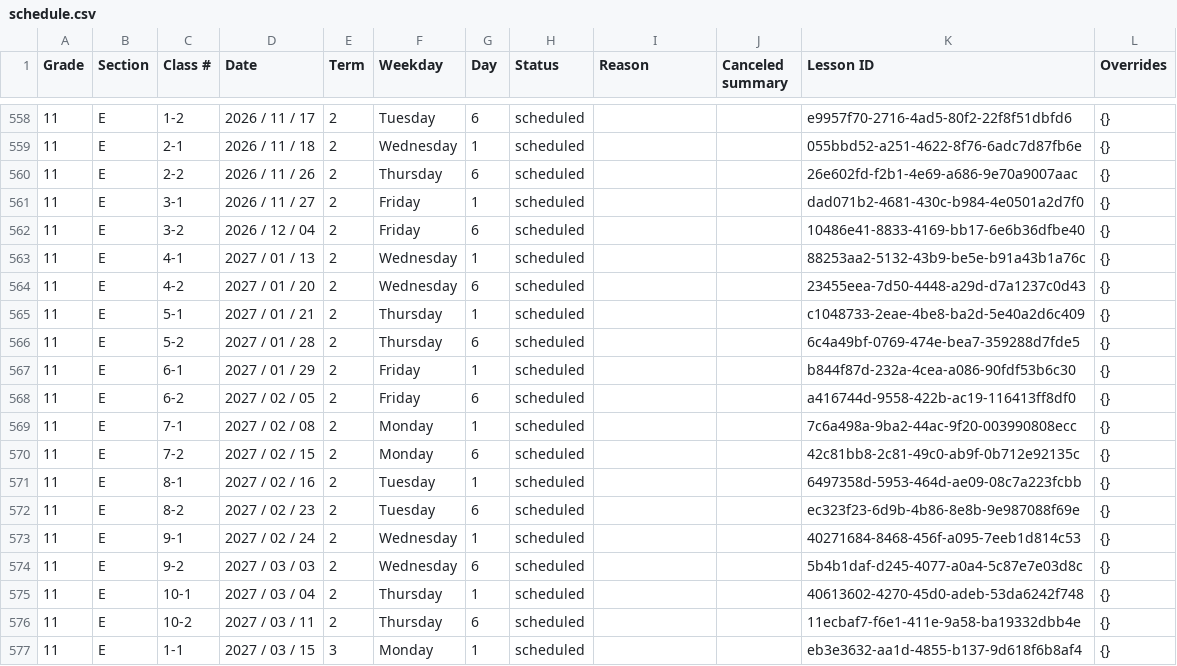
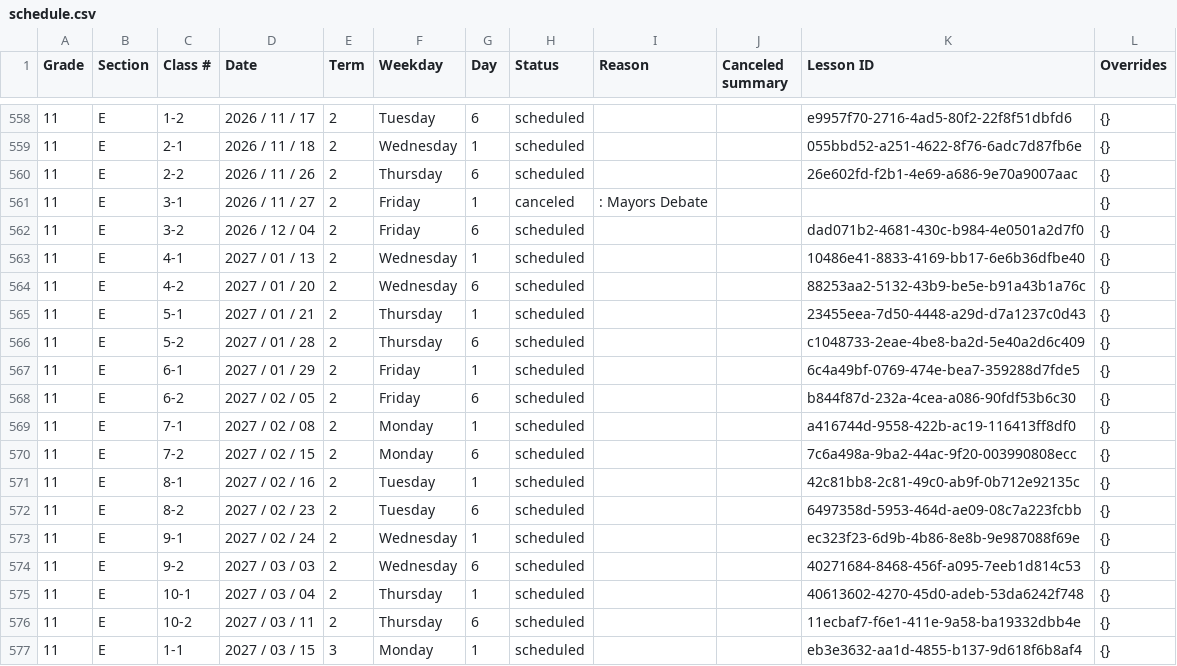
Before and after one commit to nolopez338/global_economics, a CSV file: teacher/authoring/schedule.csv, drawn as a sheet; only a part is shown, gaps mark what is left out.

Commit message:
update 11E schedule

```diff
--- a/teacher/authoring/schedule.csv
+++ b/teacher/authoring/schedule.csv
@@ -560,16 +560,16 @@ Grade,Section,Class #,Date,Term,Weekday,Day,Status,Reason,Canceled summary,Lesso
 11,E,2-2,2026 / 11 / 26,2,Thursday,6,scheduled,,,26e602fd-f2b1-4e69-a686-9e70a9007aac,{}
-11,E,3-1,2026 / 11 / 27,2,Friday,1,scheduled,,,dad071b2-4681-430c-b984-4e0501a2d7f0,{}
-11,E,3-2,2026 / 12 / 04,2,Friday,6,scheduled,,,10486e41-8833-4169-bb17-6e6b36dfbe40,{}
-11,E,4-1,2027 / 01 / 13,2,Wednesday,1,scheduled,,,88253aa2-5132-43b9-be5e-b91a43b1a76c,{}
-11,E,4-2,2027 / 01 / 20,2,Wednesday,6,scheduled,,,23455eea-7d50-4448-a29d-d7a1237c0d43,{}
-11,E,5-1,2027 / 01 / 21,2,Thursday,1,scheduled,,,c1048733-2eae-4be8-ba2d-5e40a2d6c409,{}
-11,E,5-2,2027 / 01 / 28,2,Thursday,6,scheduled,,,6c4a49bf-0769-474e-bea7-359288d7fde5,{}
-11,E,6-1,2027 / 01 / 29,2,Friday,1,scheduled,,,b844f87d-232a-4cea-a086-90fdf53b6c30,{}
-11,E,6-2,2027 / 02 / 05,2,Friday,6,scheduled,,,a416744d-9558-422b-ac19-116413ff8df0,{}
-11,E,7-1,2027 / 02 / 08,2,Monday,1,scheduled,,,7c6a498a-9ba2-44ac-9f20-003990808ecc,{}
-11,E,7-2,2027 / 02 / 15,2,Monday,6,scheduled,,,42c81bb8-2c81-49c0-ab9f-0b712e92135c,{}
-11,E,8-1,2027 / 02 / 16,2,Tuesday,1,scheduled,,,6497358d-5953-464d-ae09-08c7a223fcbb,{}
-11,E,8-2,2027 / 02 / 23,2,Tuesday,6,scheduled,,,ec323f23-6d9b-4b86-8e8b-9e987088f69e,{}
-11,E,9-1,2027 / 02 / 24,2,Wednesday,1,scheduled,,,40271684-8468-456f-a095-7eeb1d814c53,{}
-11,E,9-2,2027 / 03 / 03,2,Wednesday,6,scheduled,,,5b4b1daf-d245-4077-a0a4-5c87e7e03d8c,{}
+11,E,3-1,2026 / 11 / 27,2,Friday,1,canceled,: Mayors Debate,,,{}
+11,E,3-2,2026 / 12 / 04,2,Friday,6,scheduled,,,dad071b2-4681-430c-b984-4e0501a2d7f0,{}
+11,E,4-1,2027 / 01 / 13,2,Wednesday,1,scheduled,,,10486e41-8833-4169-bb17-6e6b36dfbe40,{}
+11,E,4-2,2027 / 01 / 20,2,Wednesday,6,scheduled,,,88253aa2-5132-43b9-be5e-b91a43b1a76c,{}
+11,E,5-1,2027 / 01 / 21,2,Thursday,1,scheduled,,,23455eea-7d50-4448-a29d-d7a1237c0d43,{}
+11,E,5-2,2027 / 01 / 28,2,Thursday,6,scheduled,,,c1048733-2eae-4be8-ba2d-5e40a2d6c409,{}
+11,E,6-1,2027 / 01 / 29,2,Friday,1,scheduled,,,6c4a49bf-0769-474e-bea7-359288d7fde5,{}
+11,E,6-2,2027 / 02 / 05,2,Friday,6,scheduled,,,b844f87d-232a-4cea-a086-90fdf53b6c30,{}
+11,E,7-1,2027 / 02 / 08,2,Monday,1,scheduled,,,a416744d-9558-422b-ac19-116413ff8df0,{}
+11,E,7-2,2027 / 02 / 15,2,Monday,6,scheduled,,,7c6a498a-9ba2-44ac-9f20-003990808ecc,{}
+11,E,8-1,2027 / 02 / 16,2,Tuesday,1,scheduled,,,42c81bb8-2c81-49c0-ab9f-0b712e92135c,{}
+11,E,8-2,2027 / 02 / 23,2,Tuesday,6,scheduled,,,6497358d-5953-464d-ae09-08c7a223fcbb,{}
+11,E,9-1,2027 / 02 / 24,2,Wednesday,1,scheduled,,,ec323f23-6d9b-4b86-8e8b-9e987088f69e,{}
+11,E,9-2,2027 / 03 / 03,2,Wednesday,6,scheduled,,,40271684-8468-456f-a095-7eeb1d814c53,{}
 11,E,10-1,2027 / 03 / 04,2,Thursday,1,scheduled,,,40613602-4270-45d0-adeb-53da6242f748,{}
```
Also changed, not shown: 26 other files.
